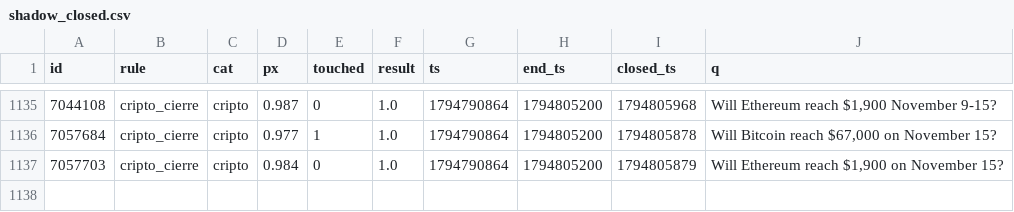
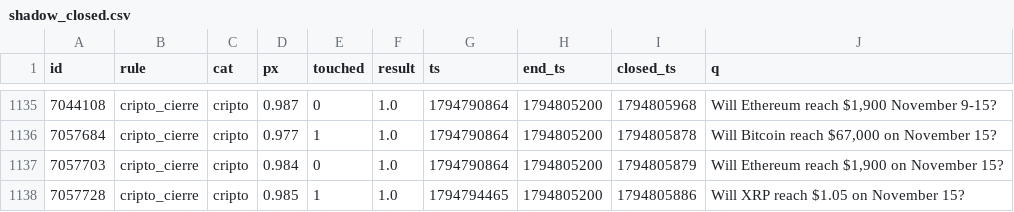
Before and after one commit to changelcerdajr-svg/changelpina, a CSV file: sweeper/data/paper/shadow_closed.csv, drawn as a sheet; only a part is shown, gaps mark what is left out; the diff names each change by its address in the sheet, - before the commit and + after, or states it on an @@ line.

```diff
--- a/sweeper/data/paper/shadow_closed.csv
+++ b/sweeper/data/paper/shadow_closed.csv
+row 1138: 7057728 | cripto_cierre | cripto | 0.985 | 1 | 1.0 | 1794794465 | 1794805200 | 1794805886 | Will XRP reach $1.05 on November 15?
```
Also changed, not shown: 7 other files.
